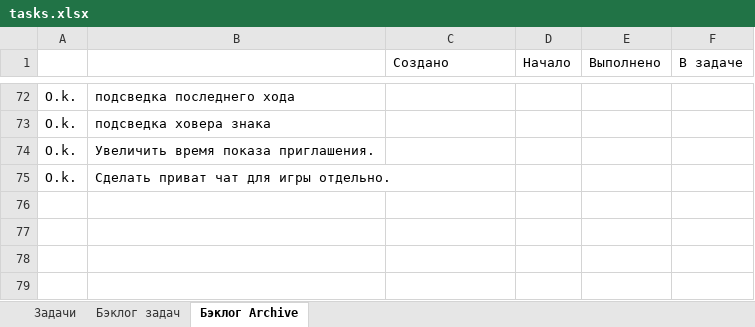
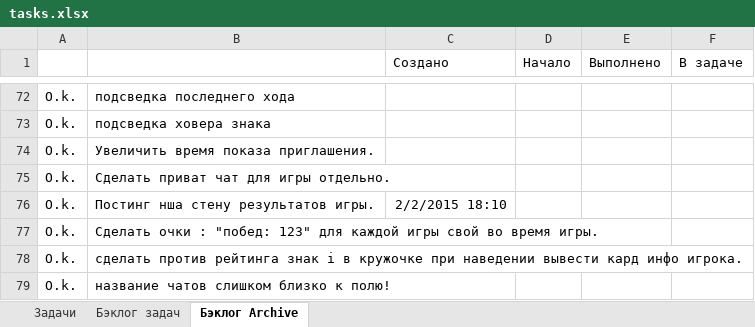
Before and after one commit to JustGamez/projectXO, an Excel workbook: docs/tasks.xlsx, sheet Бэклог Archive, drawn as a sheet; only a part is shown, gaps mark what is left out; values as stored, in another font and other column widths than the file's, no borders; the diff names each change by its address in the sheet, - before the commit and + after, or states it on an @@ line.

```diff
--- a/docs/tasks.xlsx (sheet Бэклог Archive)
+++ b/docs/tasks.xlsx (sheet Бэклог Archive)
+row 76: O.k. | Постинг нша стену результатов игры. | 2/2/2015 18:10
+row 77: O.k. | Сделать очки : "побед: 123" для каждой игры свой во время игры.
+row 78: O.k. | сделать против рейтинга знак i в кружочке при наведении вывести кард инфо игрока.
+row 79: O.k. | название чатов слишком близко к полю!
```
Also changed, not shown: sheet Бэклог задач, 40 other files.
